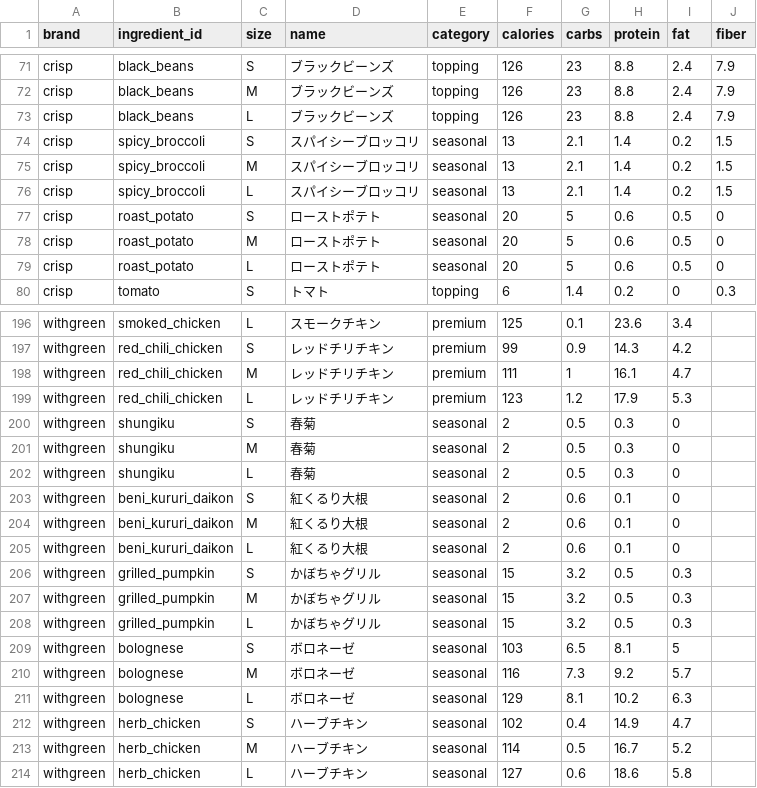
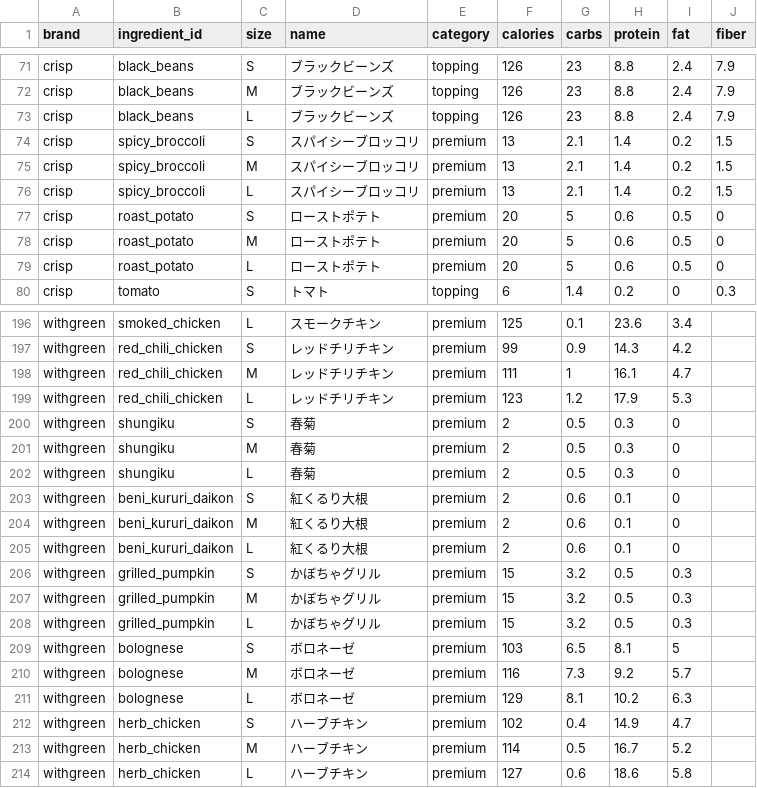
Before and after one commit to yomogilatte/salad-calculator, a CSV file: ingredients.csv, drawn as a sheet; only a part is shown, gaps mark what is left out; the diff covers the shown part only.

Commit message:
seasonal to premium

```diff
--- a/ingredients.csv
+++ b/ingredients.csv
@@ -73,8 +73,8 @@ crisp,black_beans,M,ブラックビーンズ,topping,126,23,8.8,2.4,7.9
 crisp,black_beans,L,ブラックビーンズ,topping,126,23,8.8,2.4,7.9
-crisp,spicy_broccoli,S,スパイシーブロッコリ,seasonal,13,2.1,1.4,0.2,1.5
-crisp,spicy_broccoli,M,スパイシーブロッコリ,seasonal,13,2.1,1.4,0.2,1.5
-crisp,spicy_broccoli,L,スパイシーブロッコリ,seasonal,13,2.1,1.4,0.2,1.5
-crisp,roast_potato,S,ローストポテト,seasonal,20,5,0.6,0.5,0
-crisp,roast_potato,M,ローストポテト,seasonal,20,5,0.6,0.5,0
-crisp,roast_potato,L,ローストポテト,seasonal,20,5,0.6,0.5,0
+crisp,spicy_broccoli,S,スパイシーブロッコリ,premium,13,2.1,1.4,0.2,1.5
+crisp,spicy_broccoli,M,スパイシーブロッコリ,premium,13,2.1,1.4,0.2,1.5
+crisp,spicy_broccoli,L,スパイシーブロッコリ,premium,13,2.1,1.4,0.2,1.5
+crisp,roast_potato,S,ローストポテト,premium,20,5,0.6,0.5,0
+crisp,roast_potato,M,ローストポテト,premium,20,5,0.6,0.5,0
+crisp,roast_potato,L,ローストポテト,premium,20,5,0.6,0.5,0
 crisp,tomato,S,トマト,topping,6,1.4,0.2,0,0.3
@@ -199,16 +199,16 @@ withgreen,red_chili_chicken,M,レッドチリチキン,premium,111,1,16.1,4.7,
 withgreen,red_chili_chicken,L,レッドチリチキン,premium,123,1.2,17.9,5.3,
-withgreen,shungiku,S,春菊,seasonal,2,0.5,0.3,0,
-withgreen,shungiku,M,春菊,seasonal,2,0.5,0.3,0,
-withgreen,shungiku,L,春菊,seasonal,2,0.5,0.3,0,
-withgreen,beni_kururi_daikon,S,紅くるり大根,seasonal,2,0.6,0.1,0,
-withgreen,beni_kururi_daikon,M,紅くるり大根,seasonal,2,0.6,0.1,0,
-withgreen,beni_kururi_daikon,L,紅くるり大根,seasonal,2,0.6,0.1,0,
-withgreen,grilled_pumpkin,S,かぼちゃグリル,seasonal,15,3.2,0.5,0.3,
-withgreen,grilled_pumpkin,M,かぼちゃグリル,seasonal,15,3.2,0.5,0.3,
-withgreen,grilled_pumpkin,L,かぼちゃグリル,seasonal,15,3.2,0.5,0.3,
-withgreen,bolognese,S,ボロネーゼ,seasonal,103,6.5,8.1,5,
-withgreen,bolognese,M,ボロネーゼ,seasonal,116,7.3,9.2,5.7,
-withgreen,bolognese,L,ボロネーゼ,seasonal,129,8.1,10.2,6.3,
-withgreen,herb_chicken,S,ハーブチキン,seasonal,102,0.4,14.9,4.7,
-withgreen,herb_chicken,M,ハーブチキン,seasonal,114,0.5,16.7,5.2,
-withgreen,herb_chicken,L,ハーブチキン,seasonal,127,0.6,18.6,5.8,
+withgreen,shungiku,S,春菊,premium,2,0.5,0.3,0,
+withgreen,shungiku,M,春菊,premium,2,0.5,0.3,0,
+withgreen,shungiku,L,春菊,premium,2,0.5,0.3,0,
+withgreen,beni_kururi_daikon,S,紅くるり大根,premium,2,0.6,0.1,0,
+withgreen,beni_kururi_daikon,M,紅くるり大根,premium,2,0.6,0.1,0,
+withgreen,beni_kururi_daikon,L,紅くるり大根,premium,2,0.6,0.1,0,
+withgreen,grilled_pumpkin,S,かぼちゃグリル,premium,15,3.2,0.5,0.3,
+withgreen,grilled_pumpkin,M,かぼちゃグリル,premium,15,3.2,0.5,0.3,
+withgreen,grilled_pumpkin,L,かぼちゃグリル,premium,15,3.2,0.5,0.3,
+withgreen,bolognese,S,ボロネーゼ,premium,103,6.5,8.1,5,
+withgreen,bolognese,M,ボロネーゼ,premium,116,7.3,9.2,5.7,
+withgreen,bolognese,L,ボロネーゼ,premium,129,8.1,10.2,6.3,
+withgreen,herb_chicken,S,ハーブチキン,premium,102,0.4,14.9,4.7,
+withgreen,herb_chicken,M,ハーブチキン,premium,114,0.5,16.7,5.2,
+withgreen,herb_chicken,L,ハーブチキン,premium,127,0.6,18.6,5.8,
```
Also changed, not shown: 3 edited cells elsewhere in this file.
